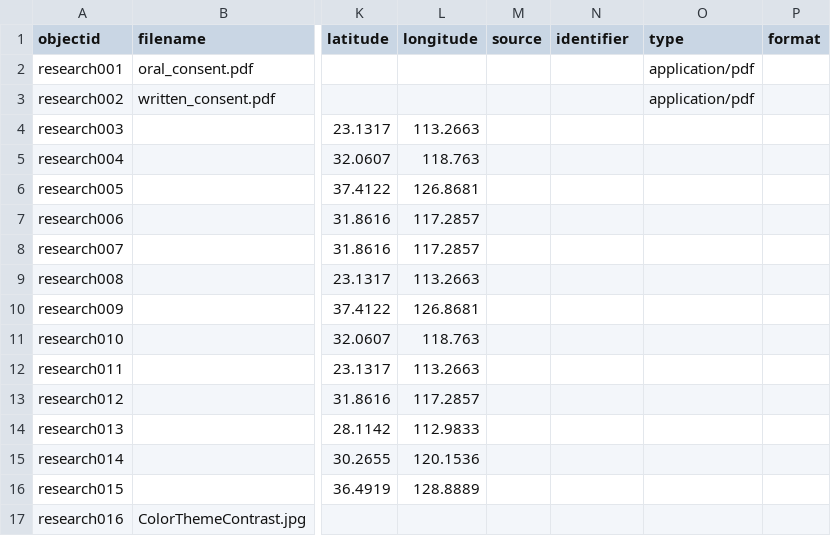
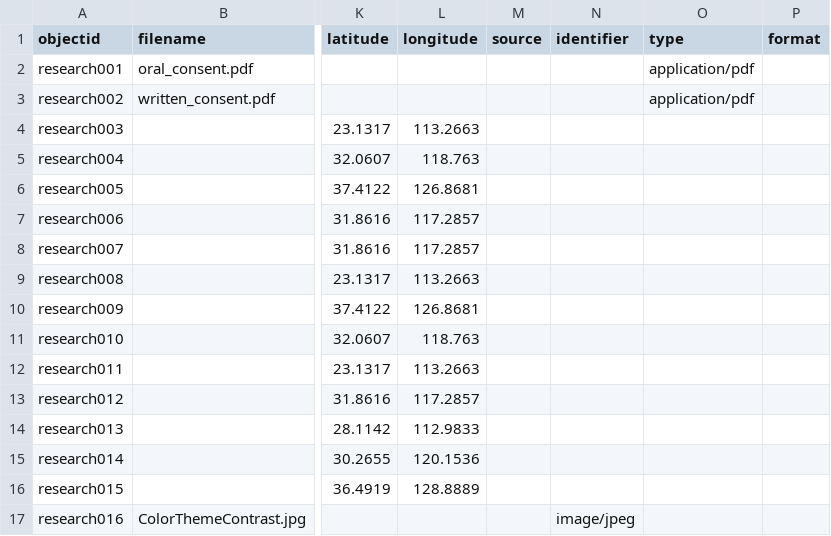
Before and after one commit to mxballin/instructional-design, a CSV file: _data/thesis-metadata.csv, drawn as a sheet; only a part is shown, gaps mark what is left out; the diff names each change by its address in the sheet, - before the commit and + after, or states it on an @@ line.

Commit message:
Update thesis-metadata.csv

```diff
--- a/_data/thesis-metadata.csv
+++ b/_data/thesis-metadata.csv
-N17 (identifier): (empty)
+N17 (identifier): image/jpeg
```
